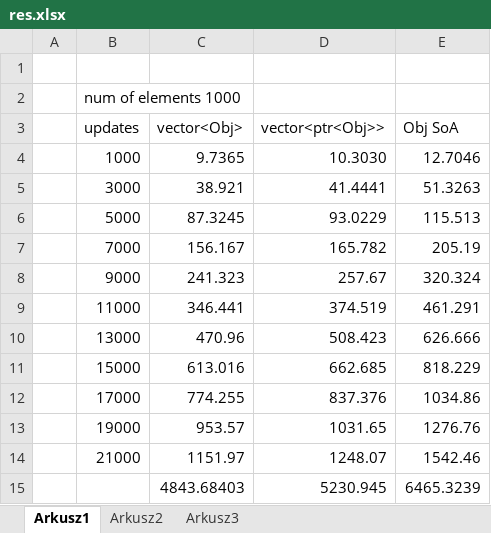
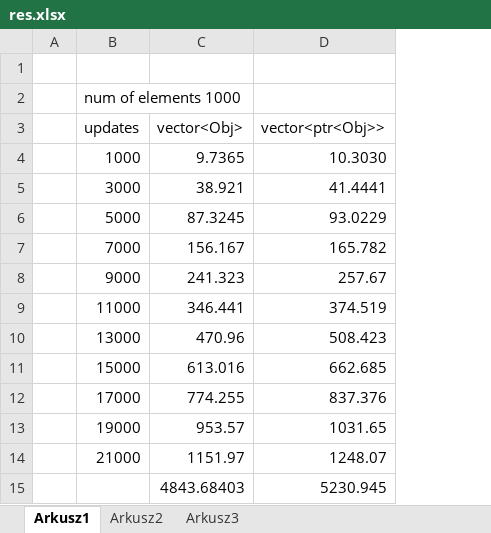
Before and after one commit to fenbf/PointerAccessTest, an Excel workbook: res.xlsx, sheet Arkusz1, drawn as a sheet; only a part is shown; values as stored, in another font and other column widths than the file's, no borders; charts and pictures not drawn; the diff names each change by its address in the sheet, - before the commit and + after, or states it on an @@ line.

Commit message:
removed particleData tests, will be needed later

```diff
--- a/res.xlsx (sheet Arkusz1)
+++ b/res.xlsx (sheet Arkusz1)
-column E (Obj SoA), rows 4-15: 12.7046 | 51.3263 | 115.513 | 205.19 | 320.324 | 461.291 | 626.666 | 818.229 | 1034.86 | 1276.76 | 1542.46 | 6465.3239
```
Also changed, not shown: charts or pictures, 1 other file.
